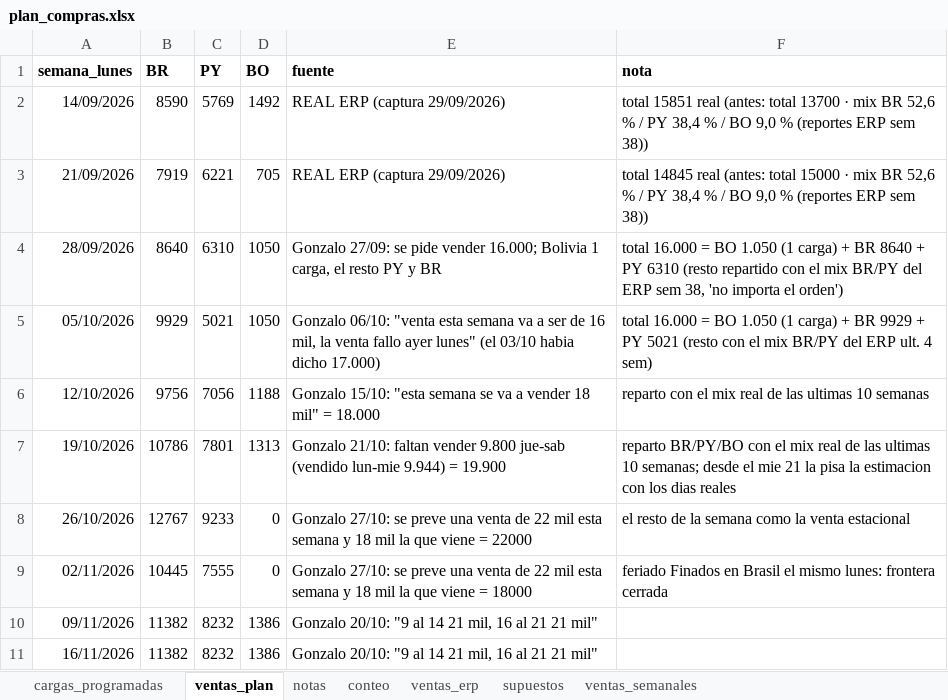
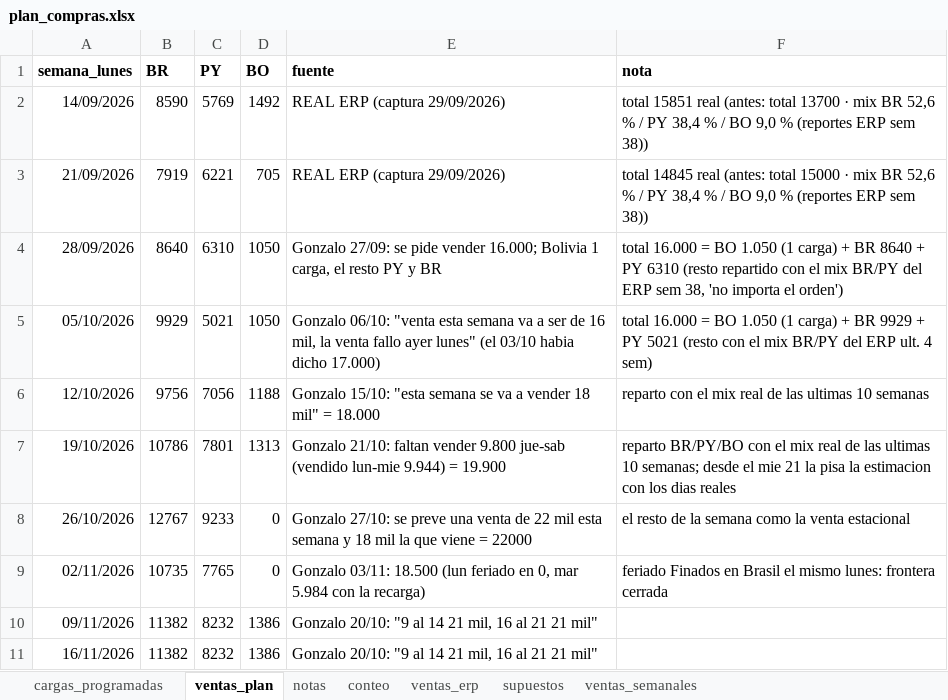
Before and after one commit to ingenieria-pepe/gonza_pepe, an Excel workbook: plan_compras/plan_compras.xlsx, sheet ventas_plan, drawn as a sheet; values as stored, in another font and other column widths than the file's, no borders; the diff names each change by its address in the sheet, - before the commit and + after, or states it on an @@ line.

```diff
--- a/plan_compras/plan_compras.xlsx (sheet ventas_plan)
+++ b/plan_compras/plan_compras.xlsx (sheet ventas_plan)
-B9 (BR): 10445
+B9 (BR): 10735
-C9 (PY): 7555
+C9 (PY): 7765
-E9 (fuente): Gonzalo 27/10: se preve una venta de 22 mil esta semana y 18 mil la que viene = 18000
+E9 (fuente): Gonzalo 03/11: 18.500 (lun feriado en 0, mar 5.984 con la recarga)
```
Also changed, not shown: 3 other files.
